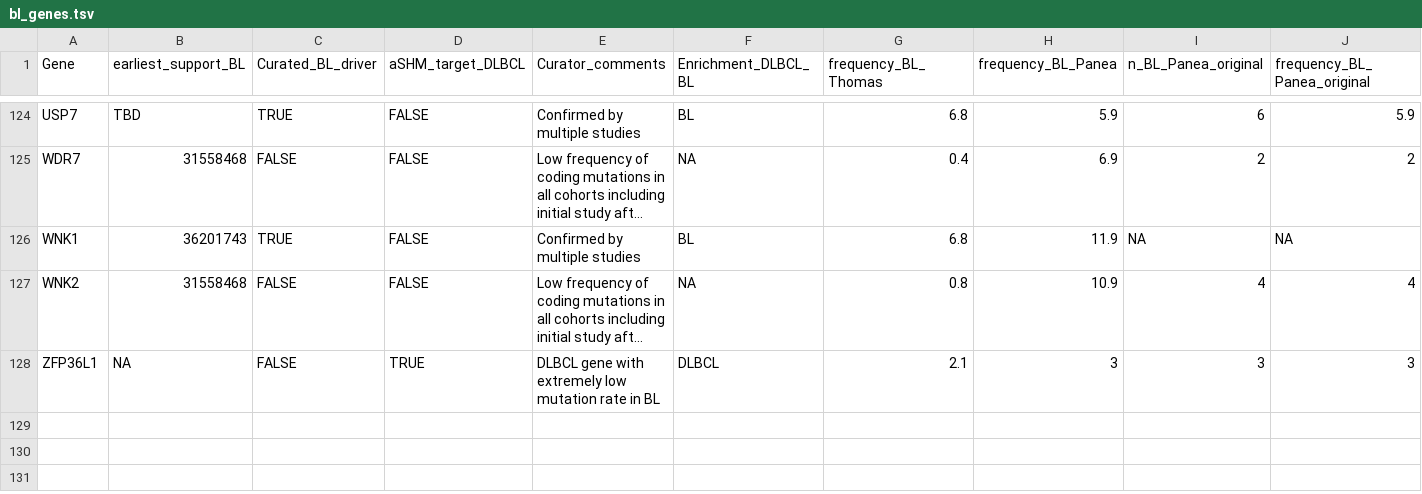
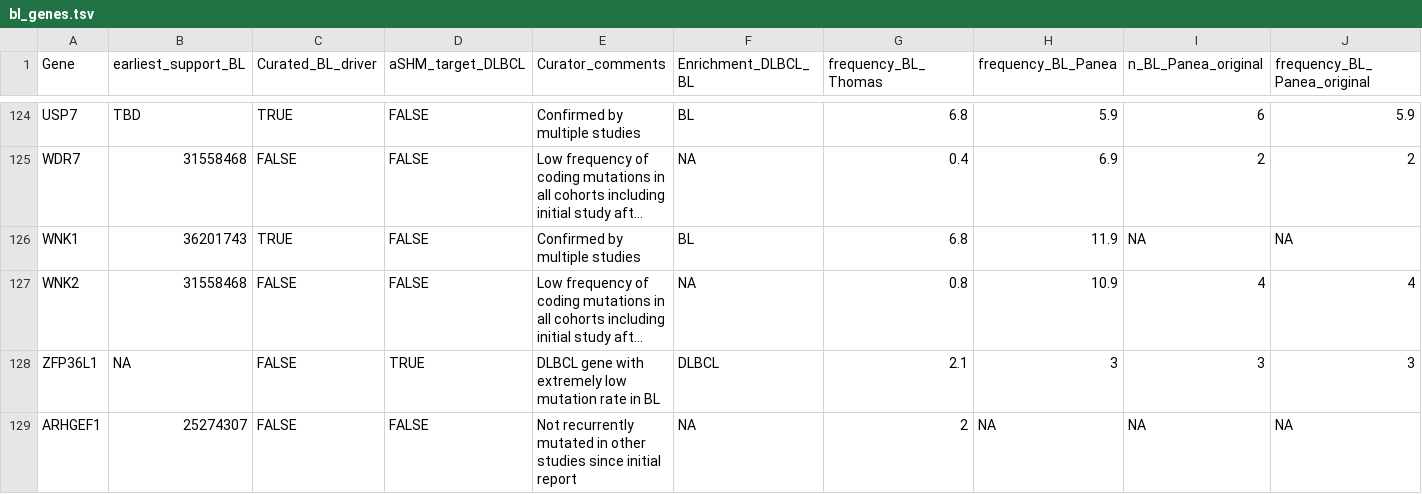
Before and after one commit to morinlab/LLMPP, a TSV file: resources/curated/bl_genes.tsv, drawn as a sheet; only a part is shown, gaps mark what is left out; long unchanged cells end in …; the diff names each change by its address in the sheet, - before the commit and + after, or states it on an @@ line.

Commit message:
add ARHGEF1

```diff
--- a/resources/curated/bl_genes.tsv
+++ b/resources/curated/bl_genes.tsv
+row 129: ARHGEF1 | 25274307 | FALSE | FALSE | Not recurrently mutated in other studies since initial report | NA | 2 | NA | NA | NA
```
